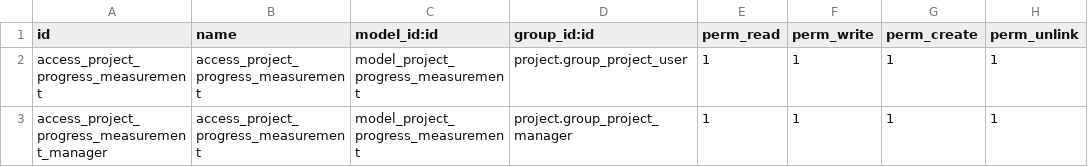
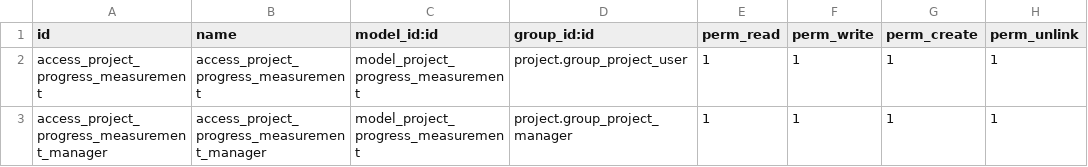
Before and after one commit to ForgeFlow/eficent-odoo-addons, a CSV file: project_progress_measurement/security/ir.model.access.csv, drawn as a sheet.

Commit message:
Update ir.model.access.csv

```diff
--- a/project_progress_measurement/security/ir.model.access.csv
+++ b/project_progress_measurement/security/ir.model.access.csv
@@ -2,2 +2,2 @@ id,name,model_id:id,group_id:id,perm_read,perm_write,perm_create,perm_unlink
 access_project_progress_measurement,access_project_progress_measurement,model_project_progress_measurement,project.group_project_user,1,1,1,1
-access_project_progress_measurement_manager,access_project_progress_measurement,model_project_progress_measurement,project.group_project_manager,1,1,1,1
+access_project_progress_measurement_manager,access_project_progress_measurement_manager,model_project_progress_measurement,project.group_project_manager,1,1,1,1
```
